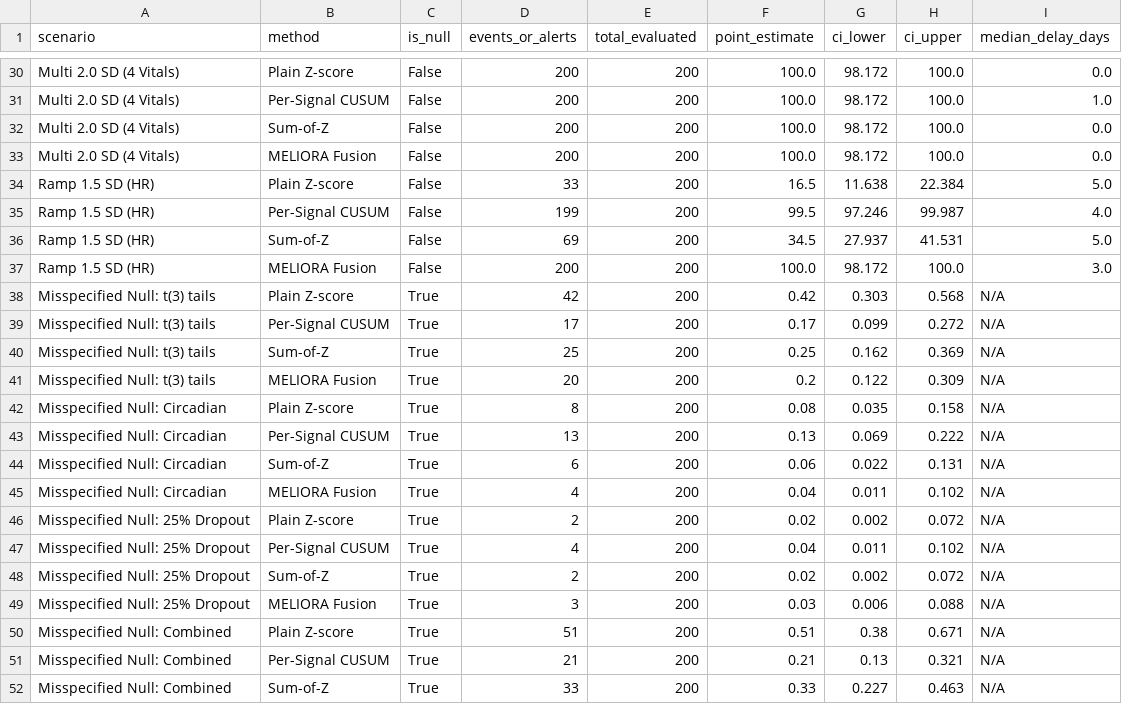
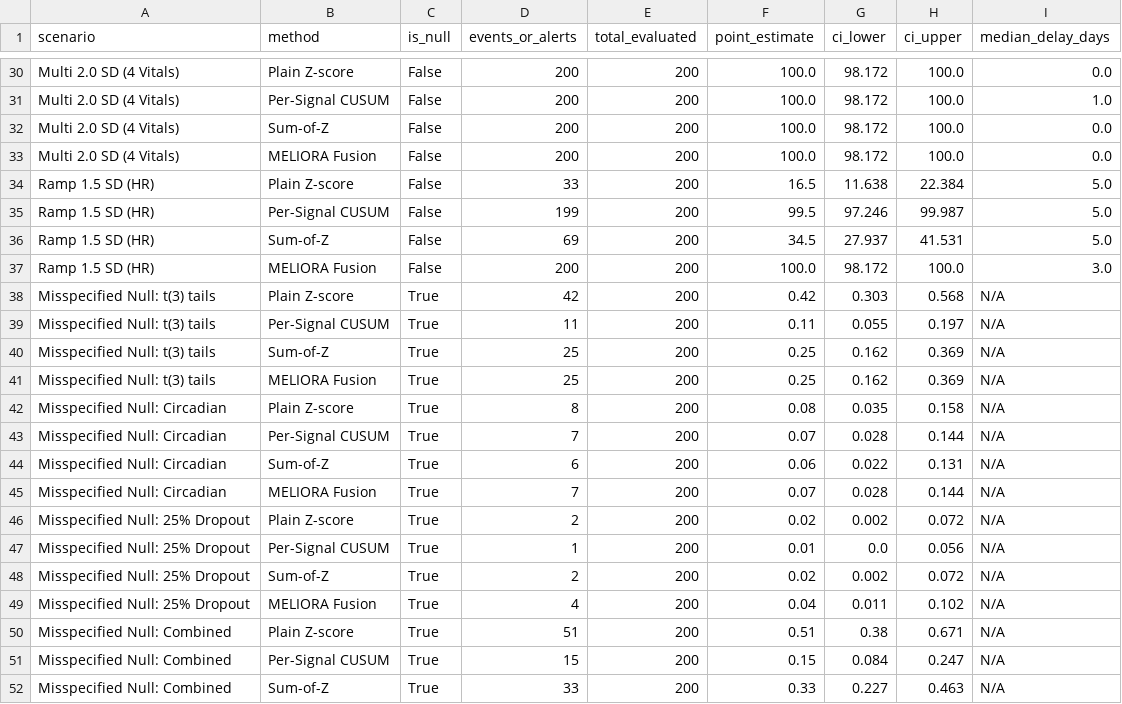
Before and after one commit to lokeshwarann-blip/nasa-space-apps, a CSV file: eval/results/comprehensive_benchmark_n200.csv, drawn as a sheet; only a part is shown, gaps mark what is left out; the diff covers the shown part only.

```diff
--- a/eval/results/comprehensive_benchmark_n200.csv
+++ b/eval/results/comprehensive_benchmark_n200.csv
@@ -34,3 +34,3 @@ Multi 2.0 SD (4 Vitals),MELIORA Fusion,False,200,200,100.0,98.172,100.0,0.0
 Ramp 1.5 SD (HR),Plain Z-score,False,33,200,16.5,11.638,22.384,5.0
-Ramp 1.5 SD (HR),Per-Signal CUSUM,False,199,200,99.5,97.246,99.987,4.0
+Ramp 1.5 SD (HR),Per-Signal CUSUM,False,199,200,99.5,97.246,99.987,5.0
 Ramp 1.5 SD (HR),Sum-of-Z,False,69,200,34.5,27.937,41.531,5.0
@@ -38,15 +38,15 @@ Ramp 1.5 SD (HR),MELIORA Fusion,False,200,200,100.0,98.172,100.0,3.0
 Misspecified Null: t(3) tails,Plain Z-score,True,42,200,0.42,0.303,0.568,N/A
-Misspecified Null: t(3) tails,Per-Signal CUSUM,True,17,200,0.17,0.099,0.272,N/A
+Misspecified Null: t(3) tails,Per-Signal CUSUM,True,11,200,0.11,0.055,0.197,N/A
 Misspecified Null: t(3) tails,Sum-of-Z,True,25,200,0.25,0.162,0.369,N/A
-Misspecified Null: t(3) tails,MELIORA Fusion,True,20,200,0.2,0.122,0.309,N/A
+Misspecified Null: t(3) tails,MELIORA Fusion,True,25,200,0.25,0.162,0.369,N/A
 Misspecified Null: Circadian,Plain Z-score,True,8,200,0.08,0.035,0.158,N/A
-Misspecified Null: Circadian,Per-Signal CUSUM,True,13,200,0.13,0.069,0.222,N/A
+Misspecified Null: Circadian,Per-Signal CUSUM,True,7,200,0.07,0.028,0.144,N/A
 Misspecified Null: Circadian,Sum-of-Z,True,6,200,0.06,0.022,0.131,N/A
-Misspecified Null: Circadian,MELIORA Fusion,True,4,200,0.04,0.011,0.102,N/A
+Misspecified Null: Circadian,MELIORA Fusion,True,7,200,0.07,0.028,0.144,N/A
 Misspecified Null: 25% Dropout,Plain Z-score,True,2,200,0.02,0.002,0.072,N/A
-Misspecified Null: 25% Dropout,Per-Signal CUSUM,True,4,200,0.04,0.011,0.102,N/A
+Misspecified Null: 25% Dropout,Per-Signal CUSUM,True,1,200,0.01,0.0,0.056,N/A
 Misspecified Null: 25% Dropout,Sum-of-Z,True,2,200,0.02,0.002,0.072,N/A
-Misspecified Null: 25% Dropout,MELIORA Fusion,True,3,200,0.03,0.006,0.088,N/A
+Misspecified Null: 25% Dropout,MELIORA Fusion,True,4,200,0.04,0.011,0.102,N/A
 Misspecified Null: Combined,Plain Z-score,True,51,200,0.51,0.38,0.671,N/A
-Misspecified Null: Combined,Per-Signal CUSUM,True,21,200,0.21,0.13,0.321,N/A
+Misspecified Null: Combined,Per-Signal CUSUM,True,15,200,0.15,0.084,0.247,N/A
 Misspecified Null: Combined,Sum-of-Z,True,33,200,0.33,0.227,0.463,N/A
```
Also changed, not shown: 29 edited cells elsewhere in this file, eval/results/fusion_channel_attribution.csv, 4 other files.
